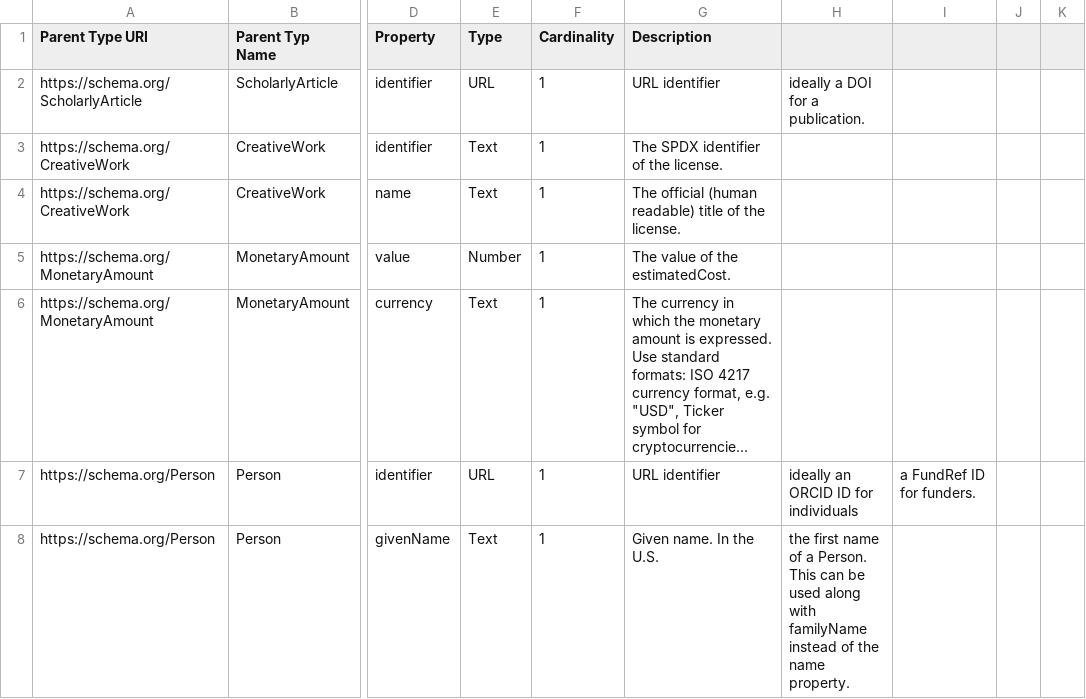
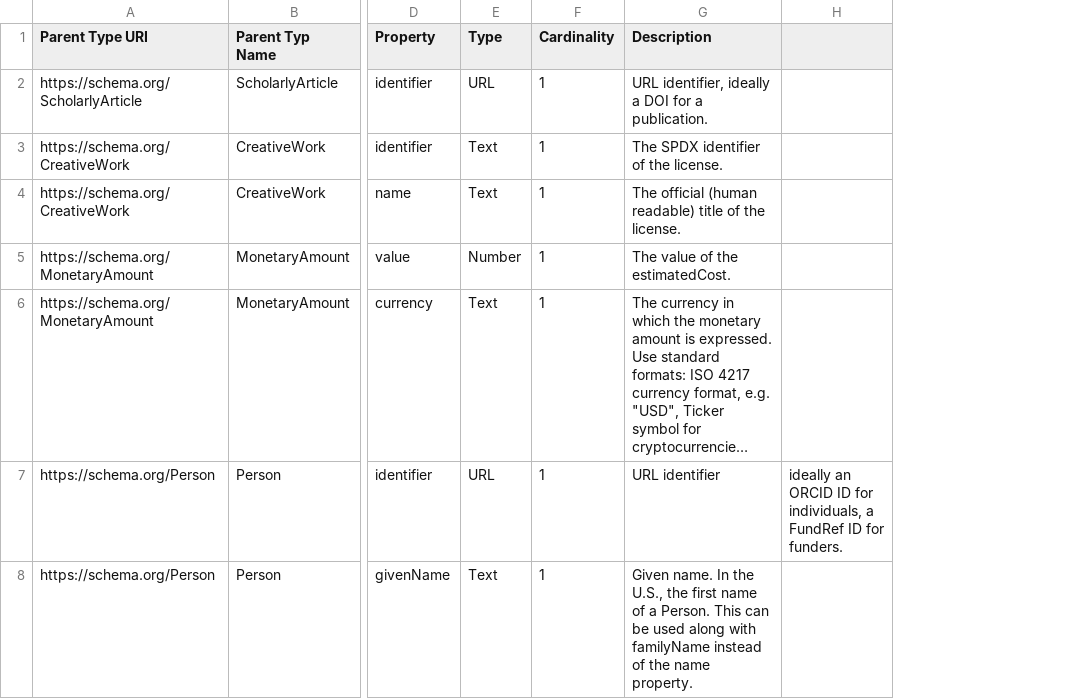
Before and after one commit to NFDI4Energy/ERSmeta, a CSV file: type_descriptions.csv, drawn as a sheet; only a part is shown, gaps mark what is left out; long unchanged cells end in …; removed rows and columns are numbered as before the commit, all else as after; the diff covers the shown part only; the diff names each change by its address in the sheet, - before the commit and + after, or states it on an @@ line.

```diff
--- a/type_descriptions.csv
+++ b/type_descriptions.csv
-column H, rows 2-8: ideally a DOI for a publication. |  |  |  |  | ideally an ORCID ID for individuals | the first name of a Person. This can be used along with familyName instead of the name property.
-column I, row 7: a FundRef ID for funders.
-column J, empty
-column K, empty
+column H, row 7: ideally an ORCID ID for individuals, a FundRef ID for funders.
-G2 (Description): URL identifier
+G2 (Description): URL identifier, ideally a DOI for a publication.
-G8 (Description): …In the U.S.
+G8 (Description): …In the U.S., the first name of a Person. This can be used along with familyName instead of the name property.
```
Also changed, not shown: 10 edited cells elsewhere in this file, properties_description.csv.
